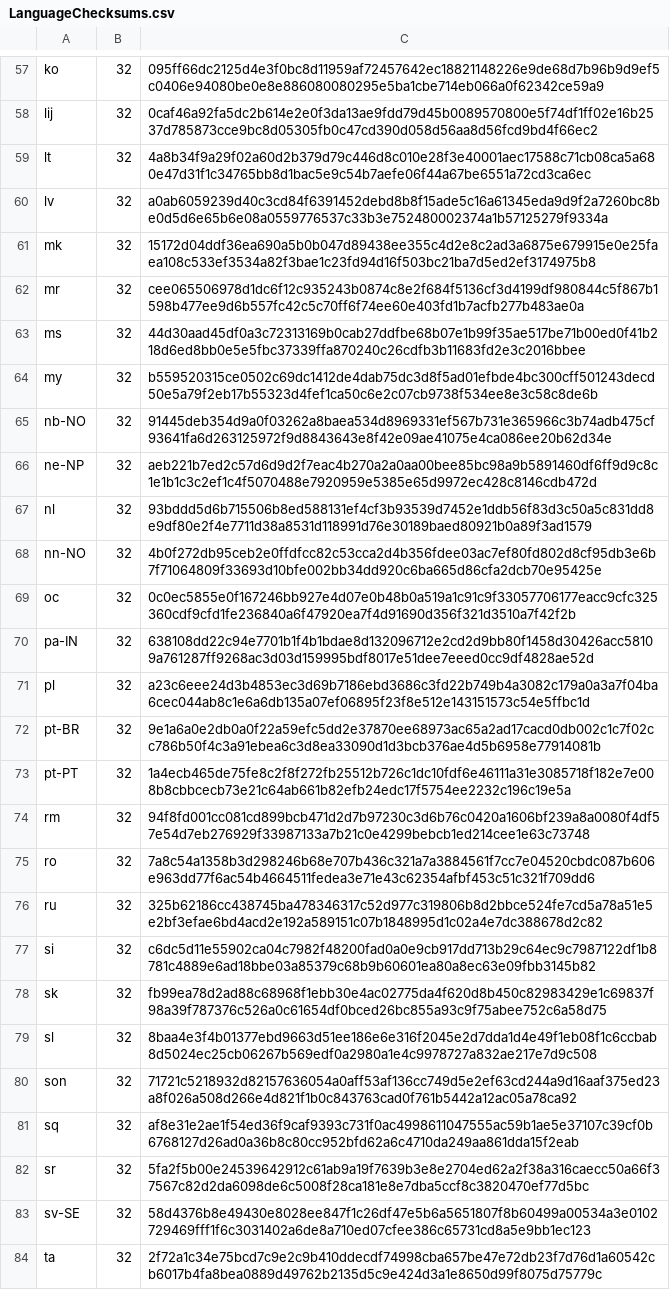
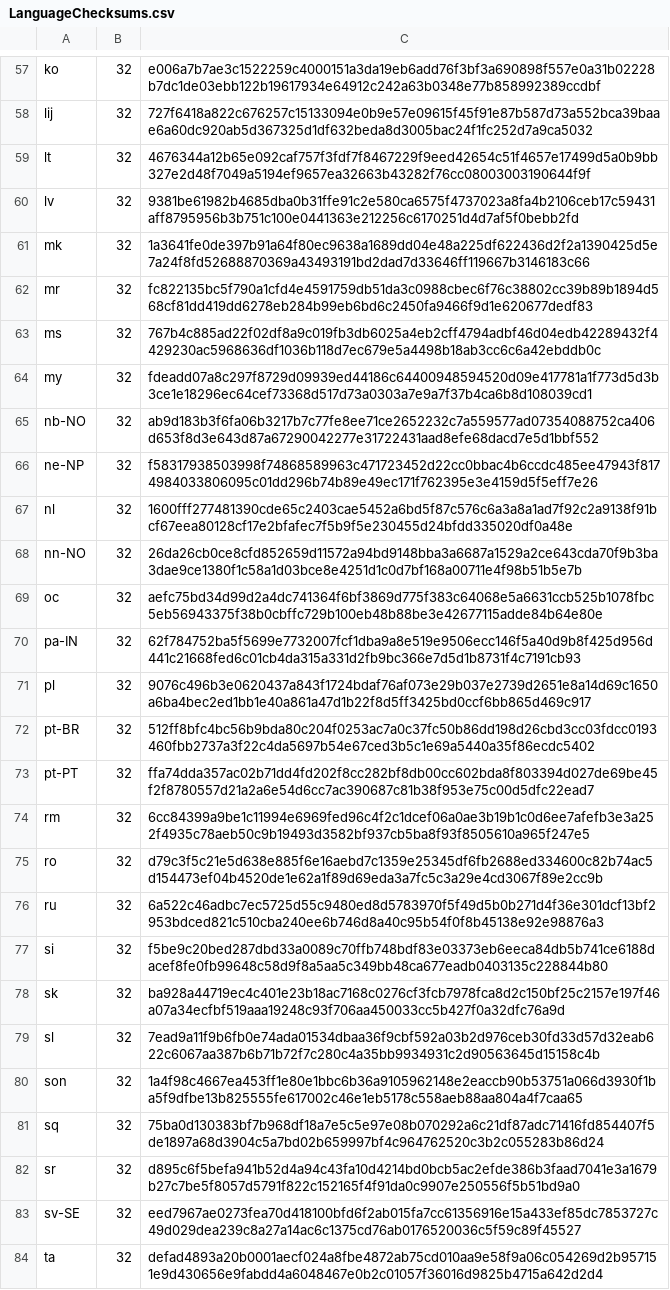
Before and after one commit to mkevenaar/chocolatey-packages, a CSV file: automatic/firefox/tools/LanguageChecksums.csv, drawn as a sheet; only a part is shown, gaps mark what is left out; the diff covers the shown part only; the diff names each change by its address in the sheet, - before the commit and + after, or states it on an @@ line.

```diff
--- a/automatic/firefox/tools/LanguageChecksums.csv
+++ b/automatic/firefox/tools/LanguageChecksums.csv
-C57: 095ff66dc2125d4e3f0bc8d11959af72457642ec18821148226e9de68d7b96b9d9ef5c0406e94080be0e8e886080080295e5ba1cbe714eb066a0f62342ce59a9
+C57: e006a7b7ae3c1522259c4000151a3da19eb6add76f3bf3a690898f557e0a31b02228b7dc1de03ebb122b19617934e64912c242a63b0348e77b858992389ccdbf
-C58: 0caf46a92fa5dc2b614e2e0f3da13ae9fdd79d45b0089570800e5f74df1ff02e16b2537d785873cce9bc8d05305fb0c47cd390d058d56aa8d56fcd9bd4f66ec2
+C58: 727f6418a822c676257c15133094e0b9e57e09615f45f91e87b587d73a552bca39baae6a60dc920ab5d367325d1df632beda8d3005bac24f1fc252d7a9ca5032
-C59: 4a8b34f9a29f02a60d2b379d79c446d8c010e28f3e40001aec17588c71cb08ca5a680e47d31f1c34765bb8d1bac5e9c54b7aefe06f44a67be6551a72cd3ca6ec
+C59: 4676344a12b65e092caf757f3fdf7f8467229f9eed42654c51f4657e17499d5a0b9bb327e2d48f7049a5194ef9657ea32663b43282f76cc08003003190644f9f
-C60: a0ab6059239d40c3cd84f6391452debd8b8f15ade5c16a61345eda9d9f2a7260bc8be0d5d6e65b6e08a0559776537c33b3e752480002374a1b57125279f9334a
+C60: 9381be61982b4685dba0b31ffe91c2e580ca6575f4737023a8fa4b2106ceb17c59431aff8795956b3b751c100e0441363e212256c6170251d4d7af5f0bebb2fd
-C61: 15172d04ddf36ea690a5b0b047d89438ee355c4d2e8c2ad3a6875e679915e0e25faea108c533ef3534a82f3bae1c23fd94d16f503bc21ba7d5ed2ef3174975b8
+C61: 1a3641fe0de397b91a64f80ec9638a1689dd04e48a225df622436d2f2a1390425d5e7a24f8fd52688870369a43493191bd2dad7d33646ff119667b3146183c66
-C62: cee065506978d1dc6f12c935243b0874c8e2f684f5136cf3d4199df980844c5f867b1598b477ee9d6b557fc42c5c70ff6f74ee60e403fd1b7acfb277b483ae0a
+C62: fc822135bc5f790a1cfd4e4591759db51da3c0988cbec6f76c38802cc39b89b1894d568cf81dd419dd6278eb284b99eb6bd6c2450fa9466f9d1e620677dedf83
-C63: 44d30aad45df0a3c72313169b0cab27ddfbe68b07e1b99f35ae517be71b00ed0f41b218d6ed8bb0e5e5fbc37339ffa870240c26cdfb3b11683fd2e3c2016bbee
+C63: 767b4c885ad22f02df8a9c019fb3db6025a4eb2cff4794adbf46d04edb42289432f4429230ac5968636df1036b118d7ec679e5a4498b18ab3cc6c6a42ebddb0c
-C64: b559520315ce0502c69dc1412de4dab75dc3d8f5ad01efbde4bc300cff501243decd50e5a79f2eb17b55323d4fef1ca50c6e2c07cb9738f534ee8e3c58c8de6b
+C64: fdeadd07a8c297f8729d09939ed44186c64400948594520d09e417781a1f773d5d3b3ce1e18296ec64cef73368d517d73a0303a7e9a7f37b4ca6b8d108039cd1
-C65: 91445deb354d9a0f03262a8baea534d8969331ef567b731e365966c3b74adb475cf93641fa6d263125972f9d8843643e8f42e09ae41075e4ca086ee20b62d34e
+C65: ab9d183b3f6fa06b3217b7c77fe8ee71ce2652232c7a559577ad07354088752ca406d653f8d3e643d87a67290042277e31722431aad8efe68dacd7e5d1bbf552
-C66: aeb221b7ed2c57d6d9d2f7eac4b270a2a0aa00bee85bc98a9b5891460df6ff9d9c8c1e1b1c3c2ef1c4f5070488e7920959e5385e65d9972ec428c8146cdb472d
+C66: f58317938503998f74868589963c471723452d22cc0bbac4b6ccdc485ee47943f8174984033806095c01dd296b74b89e49ec171f762395e3e4159d5f5eff7e26
-C67: 93bddd5d6b715506b8ed588131ef4cf3b93539d7452e1ddb56f83d3c50a5c831dd8e9df80e2f4e7711d38a8531d118991d76e30189baed80921b0a89f3ad1579
+C67: 1600fff277481390cde65c2403cae5452a6bd5f87c576c6a3a8a1ad7f92c2a9138f91bcf67eea80128cf17e2bfafec7f5b9f5e230455d24bfdd335020df0a48e
-C68: 4b0f272db95ceb2e0ffdfcc82c53cca2d4b356fdee03ac7ef80fd802d8cf95db3e6b7f71064809f33693d10bfe002bb34dd920c6ba665d86cfa2dcb70e95425e
+C68: 26da26cb0ce8cfd852659d11572a94bd9148bba3a6687a1529a2ce643cda70f9b3ba3dae9ce1380f1c58a1d03bce8e4251d1c0d7bf168a00711e4f98b51b5e7b
-C69: 0c0ec5855e0f167246bb927e4d07e0b48b0a519a1c91c9f33057706177eacc9cfc325360cdf9cfd1fe236840a6f47920ea7f4d91690d356f321d3510a7f42f2b
+C69: aefc75bd34d99d2a4dc741364f6bf3869d775f383c64068e5a6631ccb525b1078fbc5eb56943375f38b0cbffc729b100eb48b88be3e42677115adde84b64e80e
-C70: 638108dd22c94e7701b1f4b1bdae8d132096712e2cd2d9bb80f1458d30426acc58109a761287ff9268ac3d03d159995bdf8017e51dee7eeed0cc9df4828ae52d
+C70: 62f784752ba5f5699e7732007fcf1dba9a8e519e9506ecc146f5a40d9b8f425d956d441c21668fed6c01cb4da315a331d2fb9bc366e7d5d1b8731f4c7191cb93
-C71: a23c6eee24d3b4853ec3d69b7186ebd3686c3fd22b749b4a3082c179a0a3a7f04ba6cec044ab8c1e6a6db135a07ef06895f23f8e512e143151573c54e5ffbc1d
+C71: 9076c496b3e0620437a843f1724bdaf76af073e29b037e2739d2651e8a14d69c1650a6ba4bec2ed1bb1e40a861a47d1b22f8d5ff3425bd0ccf6bb865d469c917
-C72: 9e1a6a0e2db0a0f22a59efc5dd2e37870ee68973ac65a2ad17cacd0db002c1c7f02cc786b50f4c3a91ebea6c3d8ea33090d1d3bcb376ae4d5b6958e77914081b
+C72: 512ff8bfc4bc56b9bda80c204f0253ac7a0c37fc50b86dd198d26cbd3cc03fdcc0193460fbb2737a3f22c4da5697b54e67ced3b5c1e69a5440a35f86ecdc5402
-C73: 1a4ecb465de75fe8c2f8f272fb25512b726c1dc10fdf6e46111a31e3085718f182e7e008b8cbbcecb73e21c64ab661b82efb24edc17f5754ee2232c196c19e5a
+C73: ffa74dda357ac02b71dd4fd202f8cc282bf8db00cc602bda8f803394d027de69be45f2f8780557d21a2a6e54d6cc7ac390687c81b38f953e75c00d5dfc22ead7
-C74: 94f8fd001cc081cd899bcb471d2d7b97230c3d6b76c0420a1606bf239a8a0080f4df57e54d7eb276929f33987133a7b21c0e4299bebcb1ed214cee1e63c73748
+C74: 6cc84399a9be1c11994e6969fed96c4f2c1dcef06a0ae3b19b1c0d6ee7afefb3e3a252f4935c78aeb50c9b19493d3582bf937cb5ba8f93f8505610a965f247e5
-C75: 7a8c54a1358b3d298246b68e707b436c321a7a3884561f7cc7e04520cbdc087b606e963dd77f6ac54b4664511fedea3e71e43c62354afbf453c51c321f709dd6
+C75: d79c3f5c21e5d638e885f6e16aebd7c1359e25345df6fb2688ed334600c82b74ac5d154473ef04b4520de1e62a1f89d69eda3a7fc5c3a29e4cd3067f89e2cc9b
-C76: 325b62186cc438745ba478346317c52d977c319806b8d2bbce524fe7cd5a78a51e5e2bf3efae6bd4acd2e192a589151c07b1848995d1c02a4e7dc388678d2c82
+C76: 6a522c46adbc7ec5725d55c9480ed8d5783970f5f49d5b0b271d4f36e301dcf13bf2953bdced821c510cba240ee6b746d8a40c95b54f0f8b45138e92e98876a3
-C77: c6dc5d11e55902ca04c7982f48200fad0a0e9cb917dd713b29c64ec9c7987122df1b8781c4889e6ad18bbe03a85379c68b9b60601ea80a8ec63e09fbb3145b82
+C77: f5be9c20bed287dbd33a0089c70ffb748bdf83e03373eb6eeca84db5b741ce6188dacef8fe0fb99648c58d9f8a5aa5c349bb48ca677eadb0403135c228844b80
-C78: fb99ea78d2ad88c68968f1ebb30e4ac02775da4f620d8b450c82983429e1c69837f98a39f787376c526a0c61654df0bced26bc855a93c9f75abee752c6a58d75
+C78: ba928a44719ec4c401e23b18ac7168c0276cf3fcb7978fca8d2c150bf25c2157e197f46a07a34ecfbf519aaa19248c93f706aa450033cc5b427f0a32dfc76a9d
-C79: 8baa4e3f4b01377ebd9663d51ee186e6e316f2045e2d7dda1d4e49f1eb08f1c6ccbab8d5024ec25cb06267b569edf0a2980a1e4c9978727a832ae217e7d9c508
+C79: 7ead9a11f9b6fb0e74ada01534dbaa36f9cbf592a03b2d976ceb30fd33d57d32eab622c6067aa387b6b71b72f7c280c4a35bb9934931c2d90563645d15158c4b
-C80: 71721c5218932d82157636054a0aff53af136cc749d5e2ef63cd244a9d16aaf375ed23a8f026a508d266e4d821f1b0c843763cad0f761b5442a12ac05a78ca92
+C80: 1a4f98c4667ea453ff1e80e1bbc6b36a9105962148e2eaccb90b53751a066d3930f1ba5f9dfbe13b825555fe617002c46e1eb5178c558aeb88aa804a4f7caa65
-C81: af8e31e2ae1f54ed36f9caf9393c731f0ac4998611047555ac59b1ae5e37107c39cf0b6768127d26ad0a36b8c80cc952bfd62a6c4710da249aa861dda15f2eab
+C81: 75ba0d130383bf7b968df18a7e5c5e97e08b070292a6c21df87adc71416fd854407f5de1897a68d3904c5a7bd02b659997bf4c964762520c3b2c055283b86d24
-C82: 5fa2f5b00e24539642912c61ab9a19f7639b3e8e2704ed62a2f38a316caecc50a66f37567c82d2da6098de6c5008f28ca181e8e7dba5ccf8c3820470ef77d5bc
+C82: d895c6f5befa941b52d4a94c43fa10d4214bd0bcb5ac2efde386b3faad7041e3a1679b27c7be5f8057d5791f822c152165f4f91da0c9907e250556f5b51bd9a0
-C83: 58d4376b8e49430e8028ee847f1c26df47e5b6a5651807f8b60499a00534a3e0102729469fff1f6c3031402a6de8a710ed07cfee386c65731cd8a5e9bb1ec123
+C83: eed7967ae0273fea70d418100bfd6f2ab015fa7cc61356916e15a433ef85dc7853727c49d029dea239c8a27a14ac6c1375cd76ab0176520036c5f59c89f45527
-C84: 2f72a1c34e75bcd7c9e2c9b410ddecdf74998cba657be47e72db23f7d76d1a60542cb6017b4fa8bea0889d49762b2135d5c9e424d3a1e8650d99f8075d75779c
+C84: defad4893a20b0001aecf024a8fbe4872ab75cd010aa9e58f9a06c054269d2b957151e9d430656e9fabdd4a6048467e0b2c01057f36016d9825b4715a642d2d4
```
Also changed, not shown: 164 edited cells elsewhere in this file, 5 other files.
